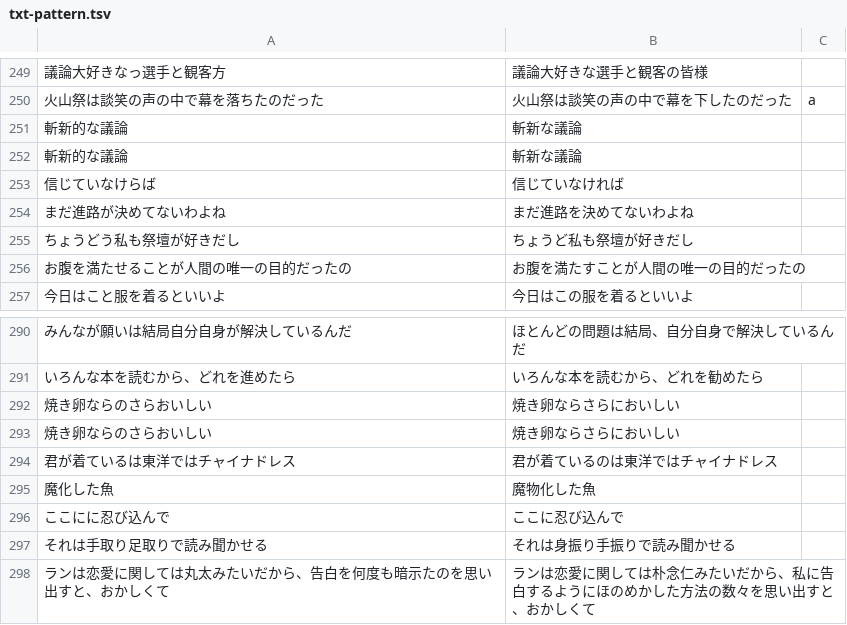
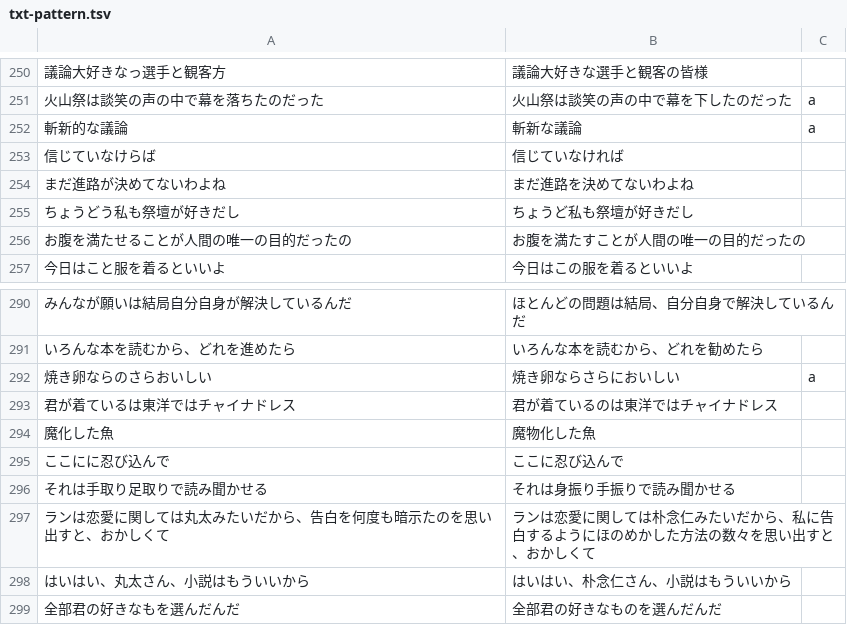
Before and after one commit to moto-programmer-i/Text-Replacement-for-Volcano-Princess, a TSV file: txt-pattern.tsv, drawn as a sheet; only a part is shown, gaps mark what is left out; the shorter side is filled out with more unchanged rows; removed rows and columns are numbered as before the commit, all else as after; the diff covers the shown part only; the diff names each change by its address in the sheet, - before the commit and + after, or states it on an @@ line.

```diff
--- a/txt-pattern.tsv
+++ b/txt-pattern.tsv
-C252: (empty)
+C252: a
-row 252: 斬新的な議論 | 斬新な議論
-C292: (empty)
+C292: a
-row 293: 焼き卵ならのさらおいしい | 焼き卵ならさらにおいしい
```
Also changed, not shown: 11 added rows, 5 removed rows, 2 moved rows and 9 edited cells elsewhere in this file, 1 other file.
